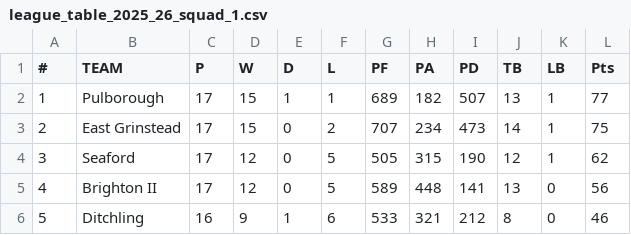
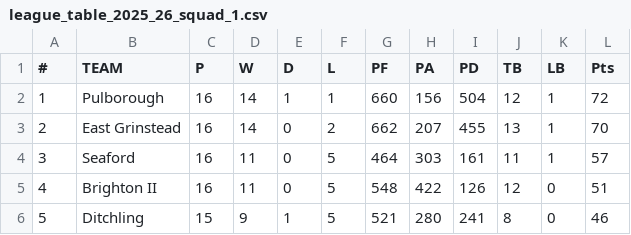
Before and after one commit to samnlindsay/egrfc-stats, a CSV file: data/league_table_2025_26_squad_1.csv, drawn as a sheet; only a part is shown; the diff covers the shown part only.

Commit message:
League Tables

```diff
--- a/data/league_table_2025_26_squad_1.csv
+++ b/data/league_table_2025_26_squad_1.csv
@@ -1,6 +1,6 @@
 #,TEAM,P,W,D,L,PF,PA,PD,TB,LB,Pts
-1,Pulborough,17,15,1,1,689,182,507,13,1,77
-2,East Grinstead,17,15,0,2,707,234,473,14,1,75
-3,Seaford,17,12,0,5,505,315,190,12,1,62
-4,Brighton II,17,12,0,5,589,448,141,13,0,56
-5,Ditchling,16,9,1,6,533,321,212,8,0,46
+1,Pulborough,16,14,1,1,660,156,504,12,1,72
+2,East Grinstead,16,14,0,2,662,207,455,13,1,70
+3,Seaford,16,11,0,5,464,303,161,11,1,57
+4,Brighton II,16,11,0,5,548,422,126,12,0,51
+5,Ditchling,15,9,1,5,521,280,241,8,0,46
```
Also changed, not shown: 38 edited cells elsewhere in this file, data/league_table_2025_26_squad_2.csv, 33 other files.
